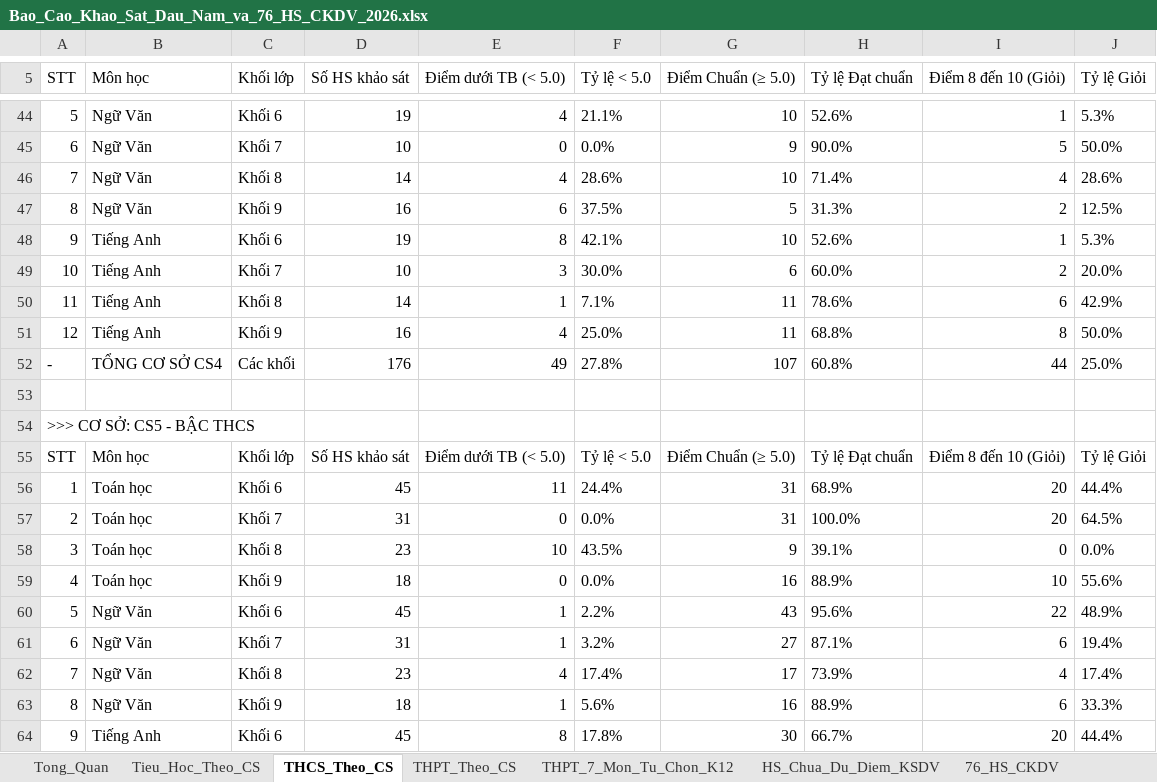
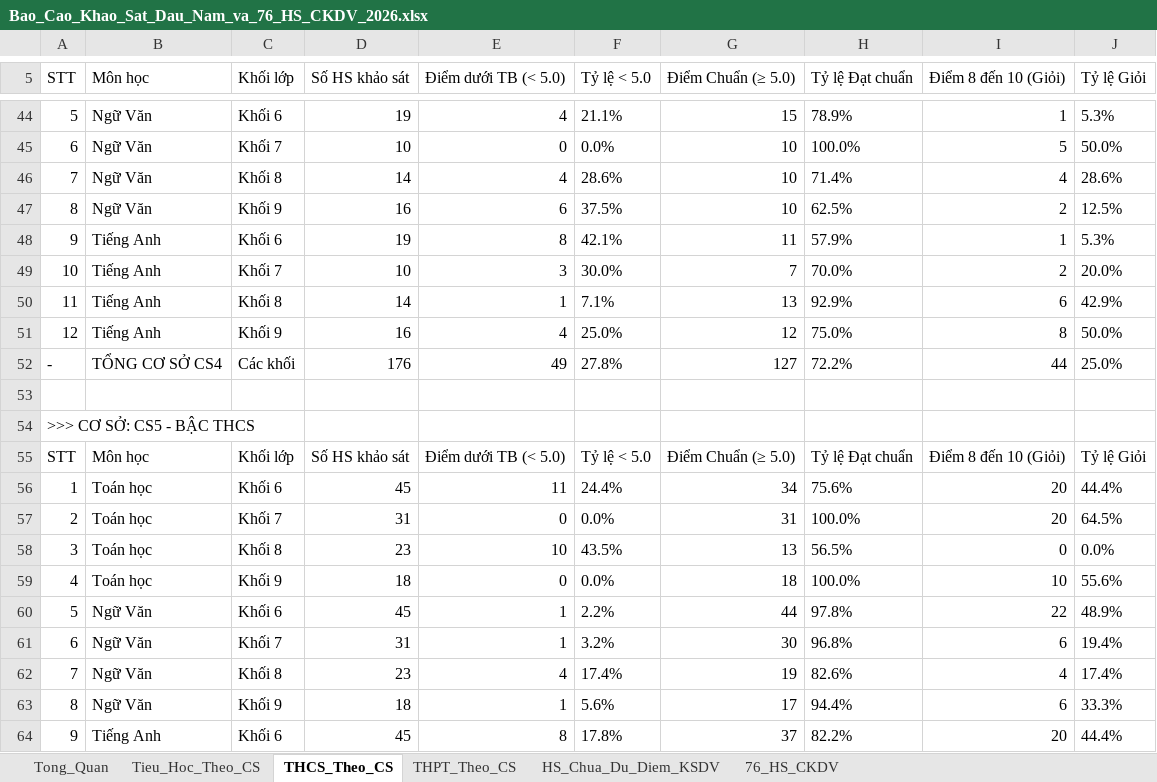
Before and after one commit to thongpham0101982-max/skyline-survey., an Excel workbook: Bao_Cao_Khao_Sat_Dau_Nam_va_76_HS_CKDV_2026.xlsx, sheet THCS_Theo_CS, drawn as a sheet; only a part is shown, gaps mark what is left out; values as stored, in another font and other column widths than the file's, no borders; the diff covers the shown part only; the diff names each change by its address in the sheet, - before the commit and + after, or states it on an @@ line.

```diff
--- a/Bao_Cao_Khao_Sat_Dau_Nam_va_76_HS_CKDV_2026.xlsx (sheet THCS_Theo_CS)
+++ b/Bao_Cao_Khao_Sat_Dau_Nam_va_76_HS_CKDV_2026.xlsx (sheet THCS_Theo_CS)
-sheet tab: THPT_7_Mon_Tu_Chon_K12
-G44 (Điểm Chuẩn (≥ 5.0)): 10
+G44 (Điểm Chuẩn (≥ 5.0)): 15
-H44 (Tỷ lệ Đạt chuẩn): 52.6%
+H44 (Tỷ lệ Đạt chuẩn): 78.9%
-G45 (Điểm Chuẩn (≥ 5.0)): 9
+G45 (Điểm Chuẩn (≥ 5.0)): 10
-H45 (Tỷ lệ Đạt chuẩn): 90.0%
+H45 (Tỷ lệ Đạt chuẩn): 100.0%
-G47 (Điểm Chuẩn (≥ 5.0)): 5
+G47 (Điểm Chuẩn (≥ 5.0)): 10
-H47 (Tỷ lệ Đạt chuẩn): 31.3%
+H47 (Tỷ lệ Đạt chuẩn): 62.5%
-G48 (Điểm Chuẩn (≥ 5.0)): 10
+G48 (Điểm Chuẩn (≥ 5.0)): 11
-H48 (Tỷ lệ Đạt chuẩn): 52.6%
+H48 (Tỷ lệ Đạt chuẩn): 57.9%
-G49 (Điểm Chuẩn (≥ 5.0)): 6
+G49 (Điểm Chuẩn (≥ 5.0)): 7
-H49 (Tỷ lệ Đạt chuẩn): 60.0%
+H49 (Tỷ lệ Đạt chuẩn): 70.0%
-G50 (Điểm Chuẩn (≥ 5.0)): 11
+G50 (Điểm Chuẩn (≥ 5.0)): 13
-H50 (Tỷ lệ Đạt chuẩn): 78.6%
+H50 (Tỷ lệ Đạt chuẩn): 92.9%
-G51 (Điểm Chuẩn (≥ 5.0)): 11
+G51 (Điểm Chuẩn (≥ 5.0)): 12
-H51 (Tỷ lệ Đạt chuẩn): 68.8%
+H51 (Tỷ lệ Đạt chuẩn): 75.0%
-G52 (Điểm Chuẩn (≥ 5.0)): 107
+G52 (Điểm Chuẩn (≥ 5.0)): 127
-H52 (Tỷ lệ Đạt chuẩn): 60.8%
+H52 (Tỷ lệ Đạt chuẩn): 72.2%
-G56 (Điểm Chuẩn (≥ 5.0)): 31
+G56 (Điểm Chuẩn (≥ 5.0)): 34
-H56 (Tỷ lệ Đạt chuẩn): 68.9%
+H56 (Tỷ lệ Đạt chuẩn): 75.6%
-G58 (Điểm Chuẩn (≥ 5.0)): 9
+G58 (Điểm Chuẩn (≥ 5.0)): 13
-H58 (Tỷ lệ Đạt chuẩn): 39.1%
+H58 (Tỷ lệ Đạt chuẩn): 56.5%
-G59 (Điểm Chuẩn (≥ 5.0)): 16
+G59 (Điểm Chuẩn (≥ 5.0)): 18
-H59 (Tỷ lệ Đạt chuẩn): 88.9%
+H59 (Tỷ lệ Đạt chuẩn): 100.0%
-G60 (Điểm Chuẩn (≥ 5.0)): 43
+G60 (Điểm Chuẩn (≥ 5.0)): 44
-H60 (Tỷ lệ Đạt chuẩn): 95.6%
+H60 (Tỷ lệ Đạt chuẩn): 97.8%
-G61 (Điểm Chuẩn (≥ 5.0)): 27
+G61 (Điểm Chuẩn (≥ 5.0)): 30
-H61 (Tỷ lệ Đạt chuẩn): 87.1%
+H61 (Tỷ lệ Đạt chuẩn): 96.8%
-G62 (Điểm Chuẩn (≥ 5.0)): 17
+G62 (Điểm Chuẩn (≥ 5.0)): 19
-H62 (Tỷ lệ Đạt chuẩn): 73.9%
+H62 (Tỷ lệ Đạt chuẩn): 82.6%
-G63 (Điểm Chuẩn (≥ 5.0)): 16
+G63 (Điểm Chuẩn (≥ 5.0)): 17
-H63 (Tỷ lệ Đạt chuẩn): 88.9%
+H63 (Tỷ lệ Đạt chuẩn): 94.4%
-G64 (Điểm Chuẩn (≥ 5.0)): 30
+G64 (Điểm Chuẩn (≥ 5.0)): 37
-H64 (Tỷ lệ Đạt chuẩn): 66.7%
+H64 (Tỷ lệ Đạt chuẩn): 82.2%
```
Also changed, not shown: 76 edited cells elsewhere in this sheet, sheet THPT_Theo_CS, sheet Tieu_Hoc_Theo_CS, sheet Tong_Quan, 18 other files.
